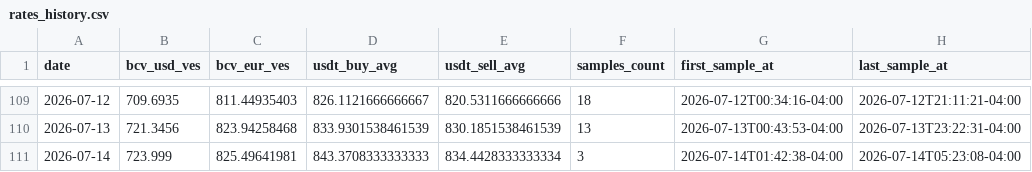
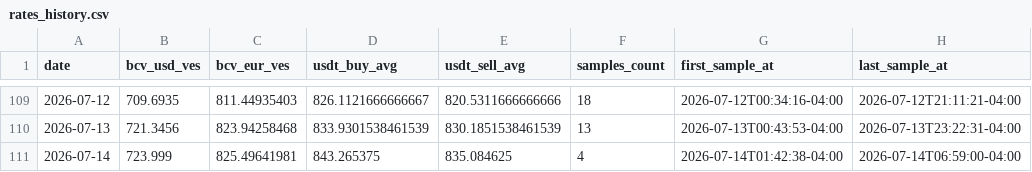
Before and after one commit to vhurdaneta/trmnl-bcv-usdt, a CSV file: data/rates_history.csv, drawn as a sheet; only a part is shown, gaps mark what is left out.

```diff
--- a/data/rates_history.csv
+++ b/data/rates_history.csv
@@ -110,2 +110,2 @@ date,bcv_usd_ves,bcv_eur_ves,usdt_buy_avg,usdt_sell_avg,samples_count,first_samp
 2026-07-13,721.3456,823.94258468,833.9301538461539,830.1851538461539,13,2026-07-13T00:43:53-04:00,2026-07-13T23:22:31-04:00
-2026-07-14,723.999,825.49641981,843.3708333333333,834.4428333333334,3,2026-07-14T01:42:38-04:00,2026-07-14T05:23:08-04:00
+2026-07-14,723.999,825.49641981,843.265375,835.084625,4,2026-07-14T01:42:38-04:00,2026-07-14T06:59:00-04:00
```
Also changed, not shown: data/binance_samples.csv, 1 other file.
